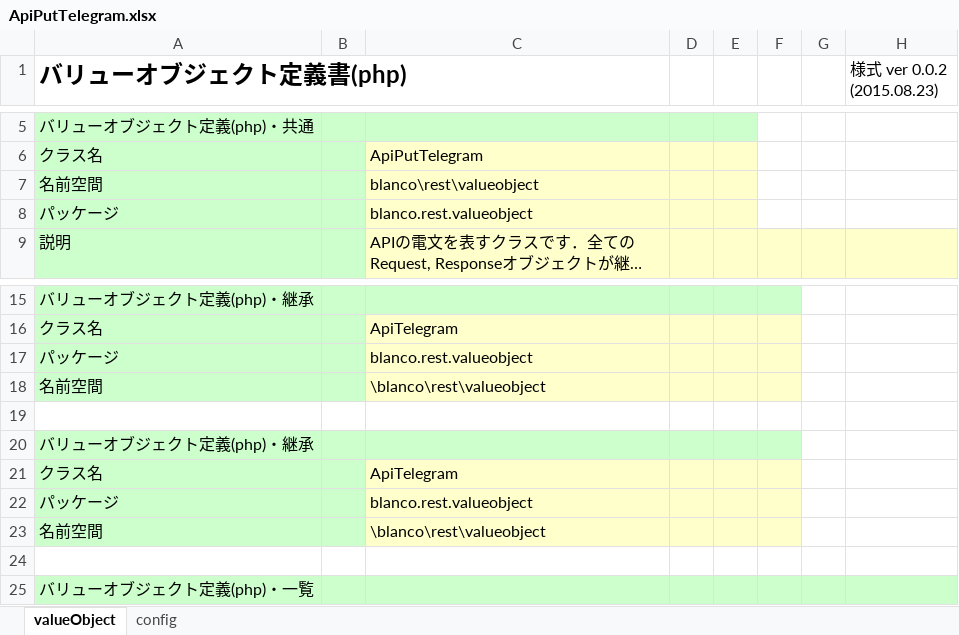
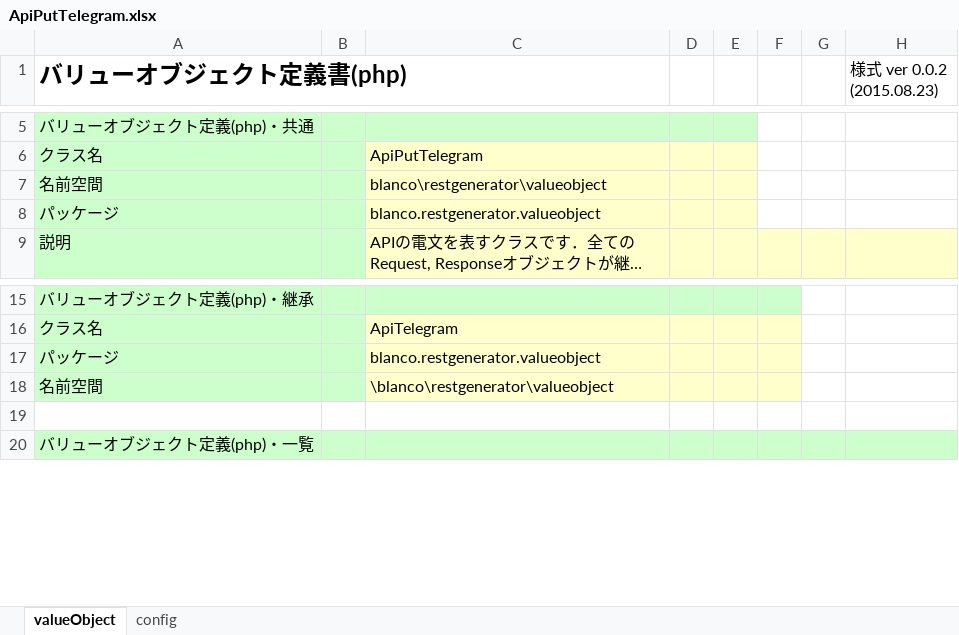
Before and after one commit to uedaueo/blancoRestGeneratorTs, an Excel workbook: meta/objects/ApiPutTelegram.xlsx, sheet valueObject, drawn as a sheet; only a part is shown, gaps mark what is left out; long unchanged cells end in …; values as stored, in another font and other column widths than the file's, no borders; the diff names each change by its address in the sheet, - before the commit and + after, or states it on an @@ line.

```diff
--- a/meta/objects/ApiPutTelegram.xlsx (sheet valueObject)
+++ b/meta/objects/ApiPutTelegram.xlsx (sheet valueObject)
-C7: blanco\rest\valueobject
+C7: blanco\restgenerator\valueobject
-C8: blanco.rest.valueobject
+C8: blanco.restgenerator.valueobject
-C17: blanco.rest.valueobject
+C17: blanco.restgenerator.valueobject
-C18: \blanco\rest\valueobject
+C18: \blanco\restgenerator\valueobject
-row 19: (empty)
-row 20: バリューオブジェクト定義(php)・継承
-row 21: クラス名 |  | ApiTelegram
-row 22: パッケージ |  | blanco.rest.valueobject
-row 23: 名前空間 |  | \blanco\rest\valueobject
```
Also changed, not shown: meta/objects/ApiDeleteTelegram.xlsx, meta/objects/ApiGetTelegram.xlsx, 32 other files.
